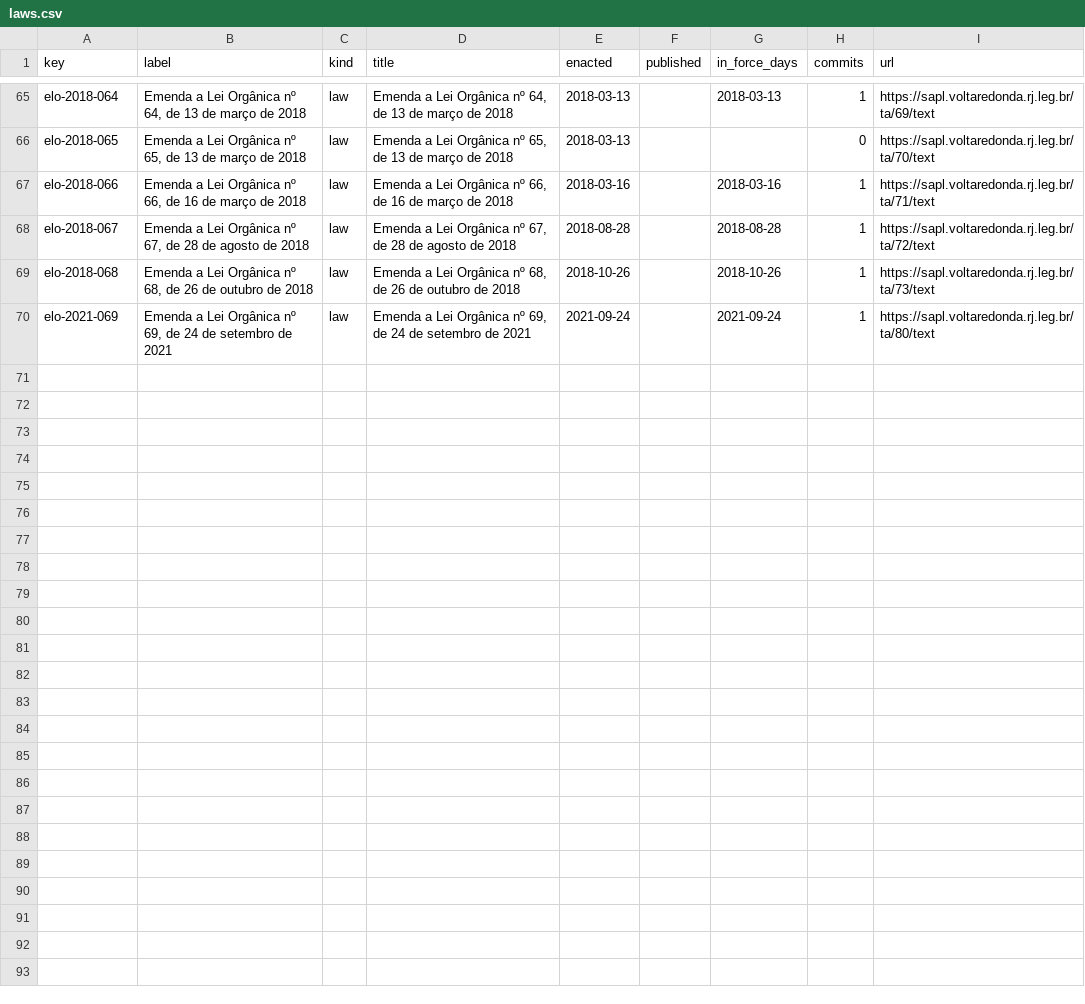
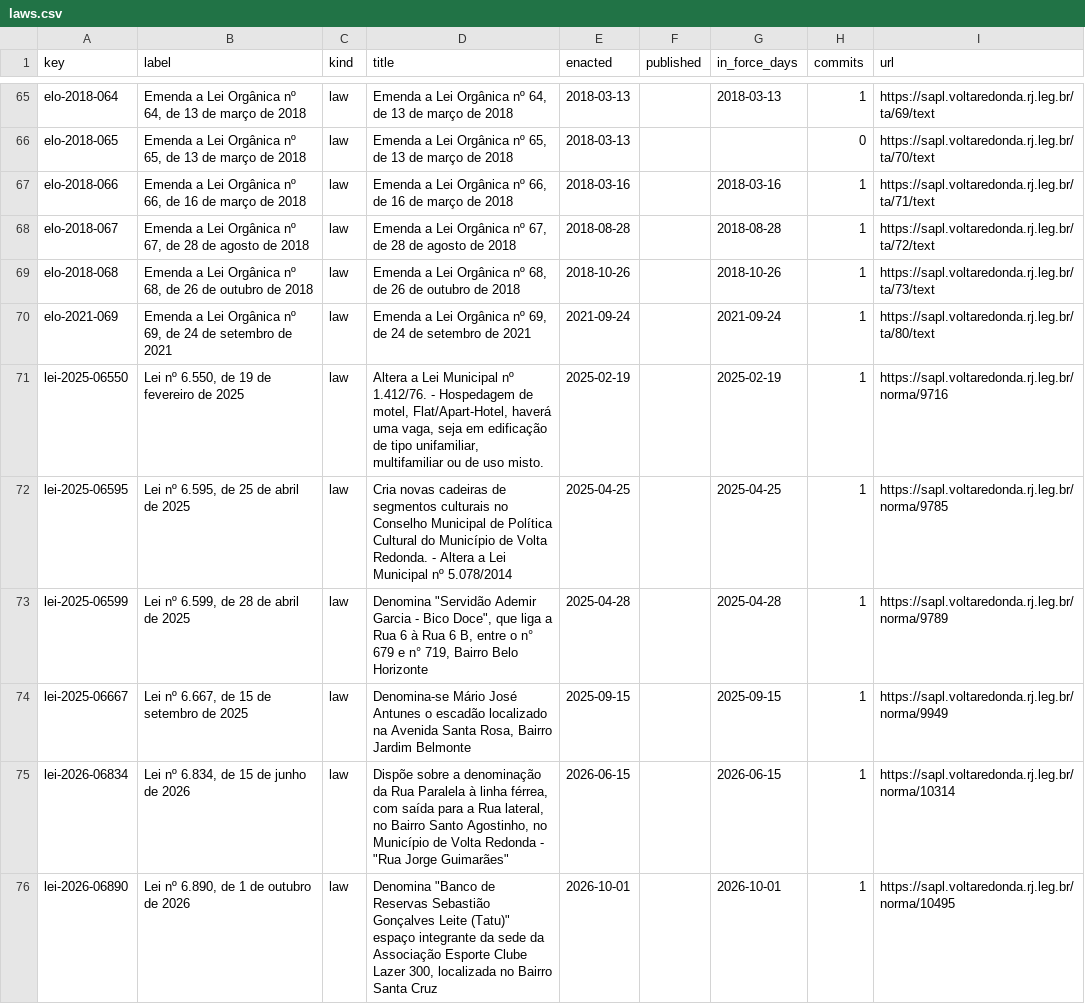
Before and after one commit to lexifina/brazil-volta-redonda-city-law, a CSV file: data/laws.csv, drawn as a sheet; only a part is shown, gaps mark what is left out.

Commit message:
Documentation, tables, tools and REPRODUCE.md
Built from corpus.json (sha256 a307a83eced888ada8709e648a84841111d7b12a8ce3d1f6913a0c89be32594e), data retrieved 2026-11-03.

```diff
--- a/data/laws.csv
+++ b/data/laws.csv
@@ -70 +70,7 @@ elo-2018-068,"Emenda a Lei Orgânica nº 68, de 26 de outubro de 2018",law,"Emen
 elo-2021-069,"Emenda a Lei Orgânica nº 69, de 24 de setembro de 2021",law,"Emenda a Lei Orgânica nº 69, de 24 de setembro de 2021",2021-09-24,,2021-09-24,1,https://sapl.voltaredonda.rj.leg.br/ta/80/text
+lei-2025-06550,"Lei nº 6.550, de 19 de fevereiro de 2025",law,"Altera a Lei Municipal nº 1.412/76. - Hospedagem de motel, Flat/Apart-Hotel, haverá uma vaga, seja em edificação de tipo unifamiliar, multifamiliar ou de uso misto.",2025-02-19,,2025-02-19,1,https://sapl.voltaredonda.rj.leg.br/norma/9716
+lei-2025-06595,"Lei nº 6.595, de 25 de abril de 2025",law,Cria novas cadeiras de segmentos culturais no Conselho Municipal de Política Cultural do Município de Volta Redonda. - Altera a Lei Municipal nº 5.078/2014,2025-04-25,,2025-04-25,1,https://sapl.voltaredonda.rj.leg.br/norma/9785
+lei-2025-06599,"Lei nº 6.599, de 28 de abril de 2025",law,"Denomina ""Servidão Ademir Garcia - Bico Doce"", que liga a Rua 6 à Rua 6 B, entre o n° 679 e n° 719, Bairro Belo Horizonte",2025-04-28,,2025-04-28,1,https://sapl.voltaredonda.rj.leg.br/norma/9789
+lei-2025-06667,"Lei nº 6.667, de 15 de setembro de 2025",law,"Denomina-se Mário José Antunes o escadão localizado na Avenida Santa Rosa, Bairro Jardim Belmonte",2025-09-15,,2025-09-15,1,https://sapl.voltaredonda.rj.leg.br/norma/9949
+lei-2026-06834,"Lei nº 6.834, de 15 de junho de 2026",law,"Dispõe sobre a denominação da Rua Paralela à linha férrea, com saída para a Rua lateral, no Bairro Santo Agostinho, no Município de Volta Redonda - ""Rua Jorge Guimarães""",2026-06-15,,2026-06-15,1,https://sapl.voltaredonda.rj.leg.br/norma/10314
+lei-2026-06890,"Lei nº 6.890, de 1 de outubro de 2026",law,"Denomina ""Banco de Reservas Sebastião Gonçalves Leite (Tatu)"" espaço integrante da sede da Associação Esporte Clube Lazer 300, localizada no Bairro Santa Cruz",2026-10-01,,2026-10-01,1,https://sapl.voltaredonda.rj.leg.br/norma/10495
```
Also changed, not shown: data/commits.csv, 9 other files.
